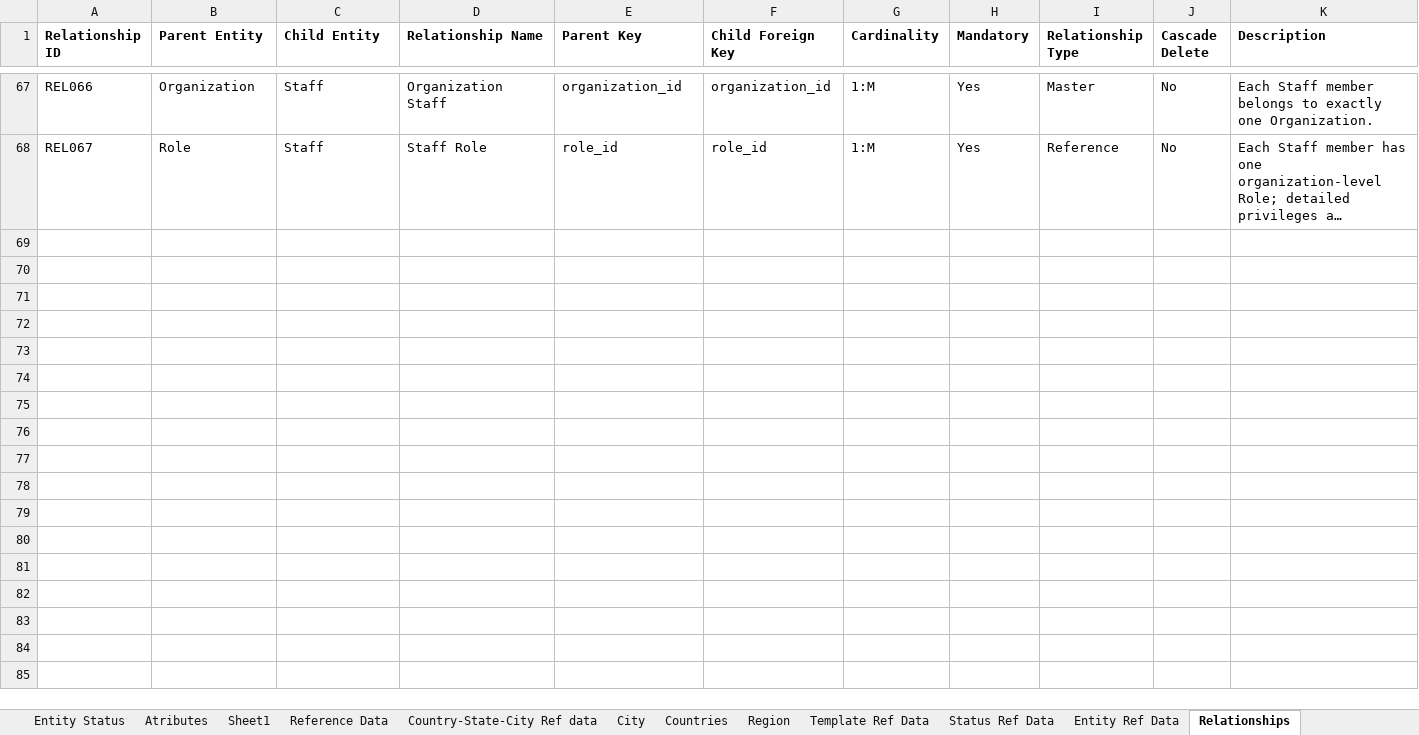
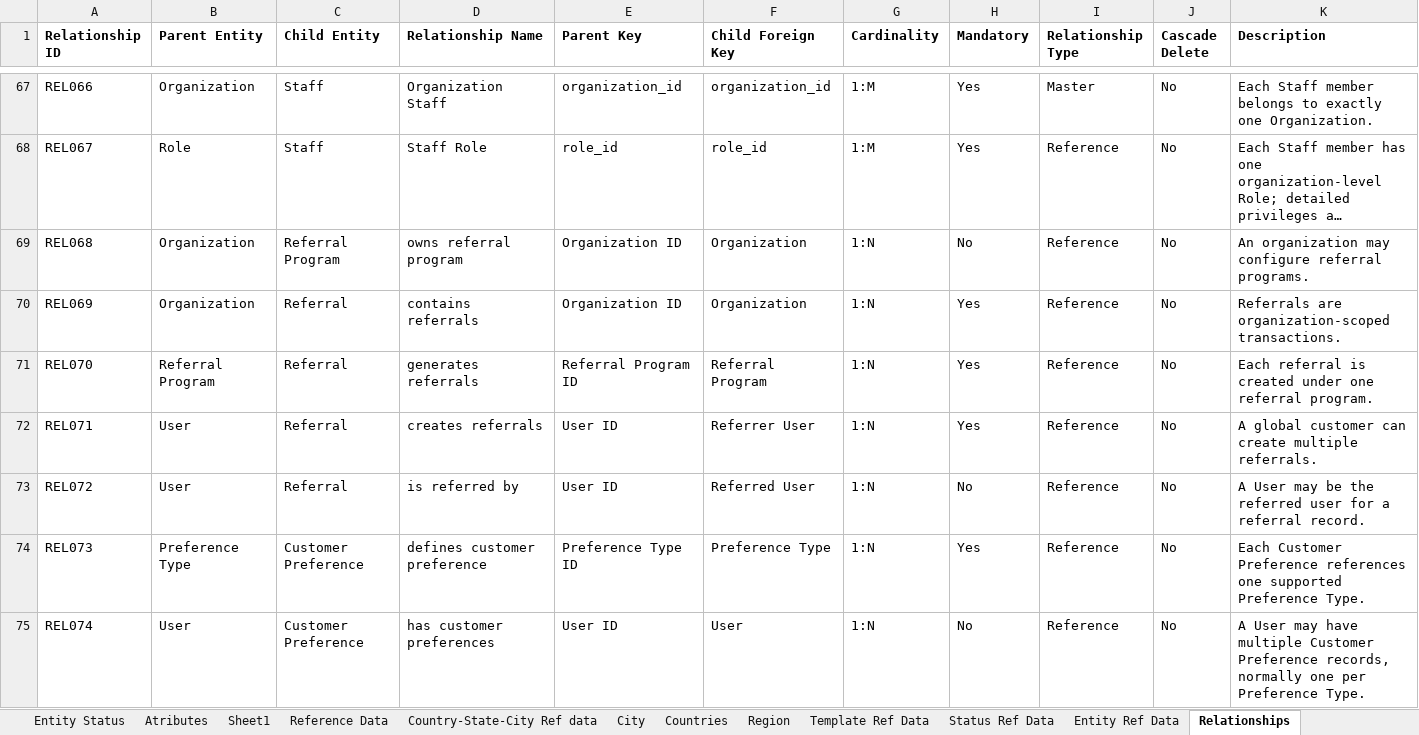
Before and after one commit to mynikatech/memgine, an Excel workbook: docs/domain/Memgine_Physical_Data_Model_catalogue.xlsx, sheet Relationships, drawn as a sheet; only a part is shown, gaps mark what is left out; long unchanged cells end in …; values as stored, in another font and other column widths than the file's, no borders; the diff names each change by its address in the sheet, - before the commit and + after, or states it on an @@ line.

Commit message:
Customer profile update implementation

```diff
--- a/docs/domain/Memgine_Physical_Data_Model_catalogue.xlsx (sheet Relationships)
+++ b/docs/domain/Memgine_Physical_Data_Model_catalogue.xlsx (sheet Relationships)
+row 69: REL068 | Organization | Referral Program | owns referral program | Organization ID | Organization | 1:N | No | Reference | No | An organization may configure referral programs.
+row 70: REL069 | Organization | Referral | contains referrals | Organization ID | Organization | 1:N | Yes | Reference | No | Referrals are organization-scoped transactions.
+row 71: REL070 | Referral Program | Referral | generates referrals | Referral Program ID | Referral Program | 1:N | Yes | Reference | No | Each referral is created under one referral program.
+row 72: REL071 | User | Referral | creates referrals | User ID | Referrer User | 1:N | Yes | Reference | No | A global customer can create multiple referrals.
+row 73: REL072 | User | Referral | is referred by | User ID | Referred User | 1:N | No | Reference | No | A User may be the referred user for a referral record.
+row 74: REL073 | Preference Type | Customer Preference | defines customer preference | Preference Type ID | Preference Type | 1:N | Yes | Reference | No | Each Customer Preference references one supported Preference Type.
+row 75: REL074 | User | Customer Preference | has customer preferences | User ID | User | 1:N | No | Reference | No | A User may have multiple Customer Preference records, normally one per Preference Type.
```
Also changed, not shown: sheet Atributes, sheet Entity Catalogue, 17 other files.
